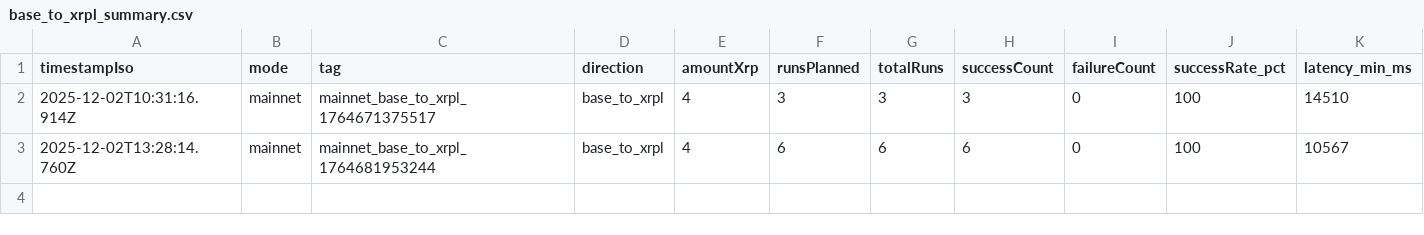
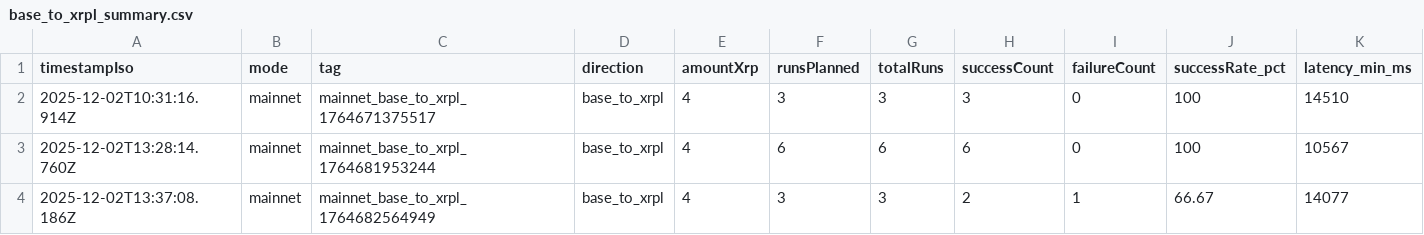
Before and after one commit to mathisrgt/xrpl-evm-interop-eval, a CSV file: data/results/mainnet/base_to_xrpl/base_to_xrpl_summary.csv, drawn as a sheet; only a part is shown; rows hold the shown columns only; the diff names each change by its address in the sheet, - before the commit and + after, or states it on an @@ line.

```diff
--- a/data/results/mainnet/base_to_xrpl/base_to_xrpl_summary.csv
+++ b/data/results/mainnet/base_to_xrpl/base_to_xrpl_summary.csv
+row 4: 2025-12-02T13:37:08.186Z | mainnet | mainnet_base_to_xrpl_1764682564949 | base_to_xrpl | 4 | 3 | 3 | 2 | 1 | 66.67 | 14077
```
Also changed, not shown: data/results/all_metrics.csv, 19 other files.
